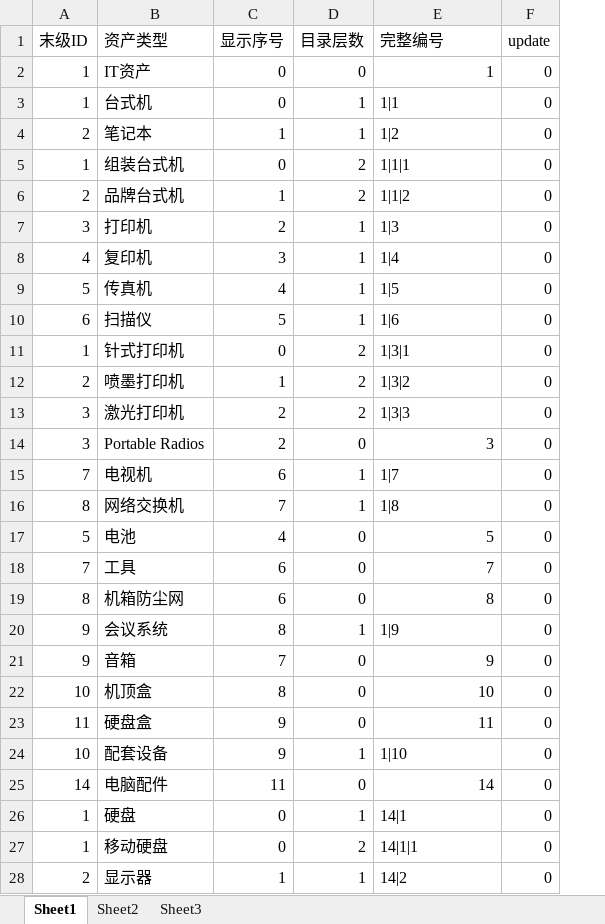
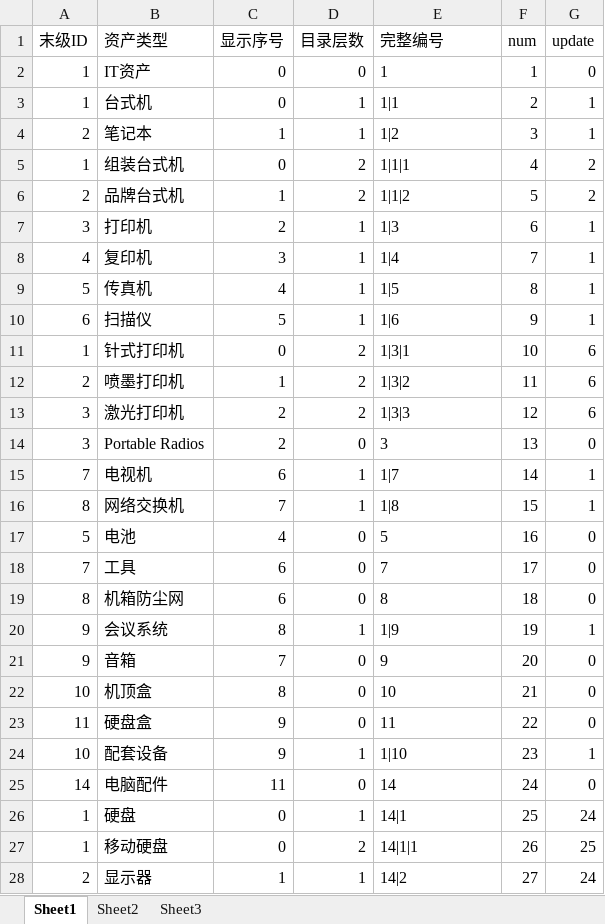
Before and after one commit to linuxsjun/stfdjg, an Excel workbook: kkk.xlsx, sheet Sheet1, drawn as a sheet; only a part is shown; values as stored, in another font and other column widths than the file's, no borders; addresses are those after the commit; the diff covers the shown part only; the diff names each change by its address in the sheet, - before the commit and + after, or states it on an @@ line.

```diff
--- a/kkk.xlsx (sheet Sheet1)
+++ b/kkk.xlsx (sheet Sheet1)
+column F (num), rows 2-28: 1 | 2 | 3 | 4 | 5 | 6 | 7 | 8 | 9 | 10 | 11 | 12 | 13 | 14 | 15 | 16 | 17 | 18 | 19 | 20 | 21 | 22 | 23 | 24 | 25 | 26 | 27
-E2 alignment: right
+E2 alignment: left
-G3:G4 (update): 0
+G3:G4 (update): 1
-G5:G6 (update): 0
+G5:G6 (update): 2
-G7:G10 (update): 0
+G7:G10 (update): 1
-G11:G13 (update): 0
+G11:G13 (update): 6
-E14 alignment: right
+E14 alignment: left
-G15:G16 (update): 0
+G15:G16 (update): 1
-E17:E19 alignment: right
+E17:E19 alignment: left
-G20 (update): 0
+G20 (update): 1
-E21:E23 alignment: right
+E21:E23 alignment: left
-G24 (update): 0
+G24 (update): 1
-E25 alignment: right
+E25 alignment: left
-G26 (update): 0
+G26 (update): 24
-G27 (update): 0
+G27 (update): 25
-G28 (update): 0
+G28 (update): 24
```
Also changed, not shown: 36 edited cells elsewhere in this sheet, 18 other files.
